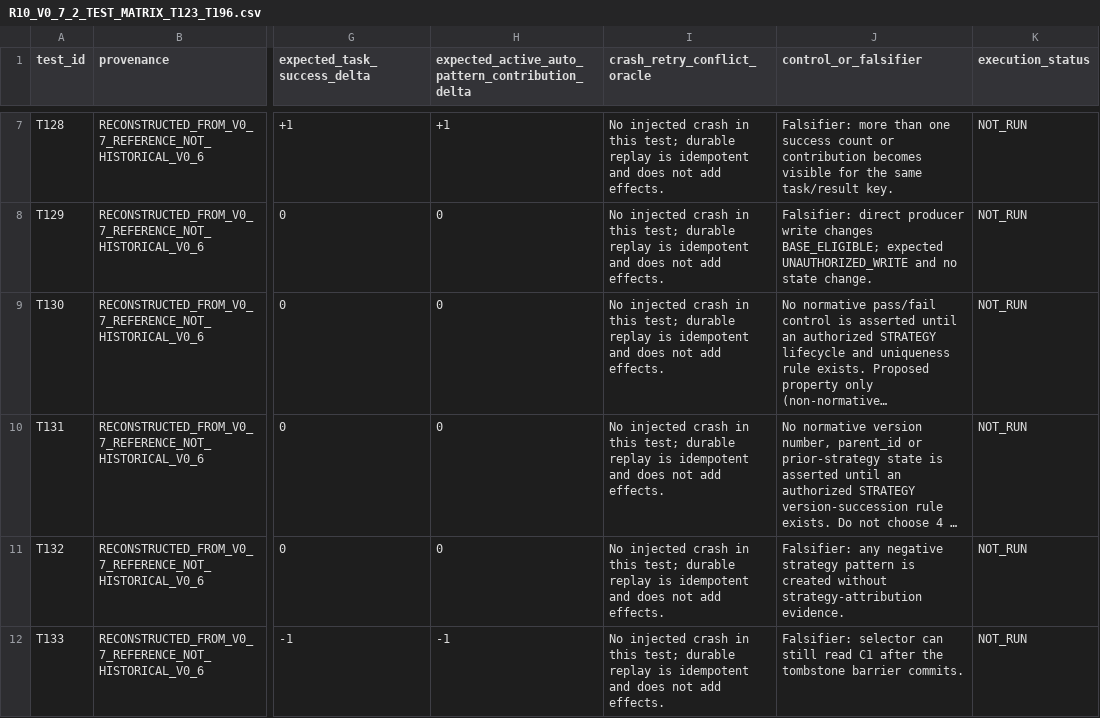
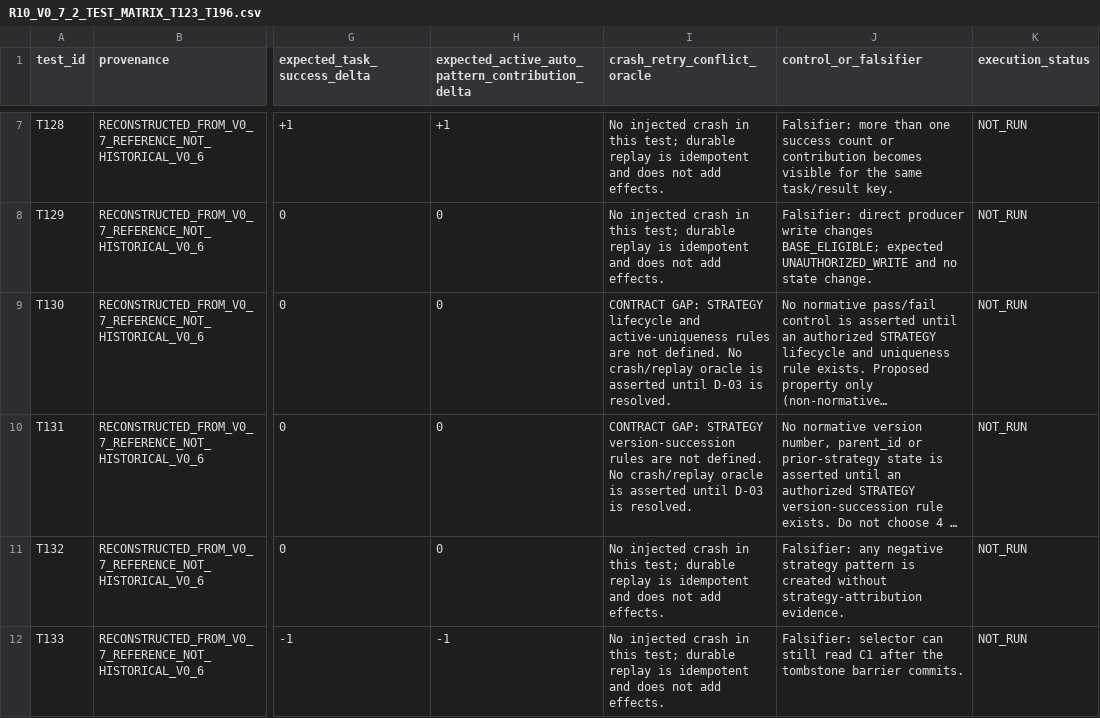
Before and after one commit to jhonf463r/Python, a CSV file: IABV_v1.5/docs/reviews/R10_V0_7_2_MATRIX_REPAIR_CANDIDATE_C_2026-10-15/candidate/R10_V0_7_2_TEST_MATRIX_T123_T196.csv, drawn as a sheet; only a part is shown, gaps mark what is left out; long unchanged cells end in …; the diff names each change by its address in the sheet, - before the commit and + after, or states it on an @@ line.

Commit message:
docs(r10): withdraw unsupported STRATEGY replay oracle in T130-T131

```diff
--- a/IABV_v1.5/docs/reviews/R10_V0_7_2_MATRIX_REPAIR_CANDIDATE_C_2026-10-15/candidate/R10_V0_7_2_TEST_MATRIX_T123_T196.csv
+++ b/IABV_v1.5/docs/reviews/R10_V0_7_2_MATRIX_REPAIR_CANDIDATE_C_2026-10-15/candidate/R10_V0_7_2_TEST_MATRIX_T123_T196.csv
-I9 (crash_retry_conflict_oracle): No injected crash in this test; durable replay is idempotent and does not add effects.
+I9 (crash_retry_conflict_oracle): CONTRACT GAP: STRATEGY lifecycle and active-uniqueness rules are not defined. No crash/replay oracle is asserted until D-03 is resolved.
-I10 (crash_retry_conflict_oracle): No injected crash in this test; durable replay is idempotent and does not add effects.
+I10 (crash_retry_conflict_oracle): CONTRACT GAP: STRATEGY version-succession rules are not defined. No crash/replay oracle is asserted until D-03 is resolved.
```
Also changed, not shown: 6 other files.
